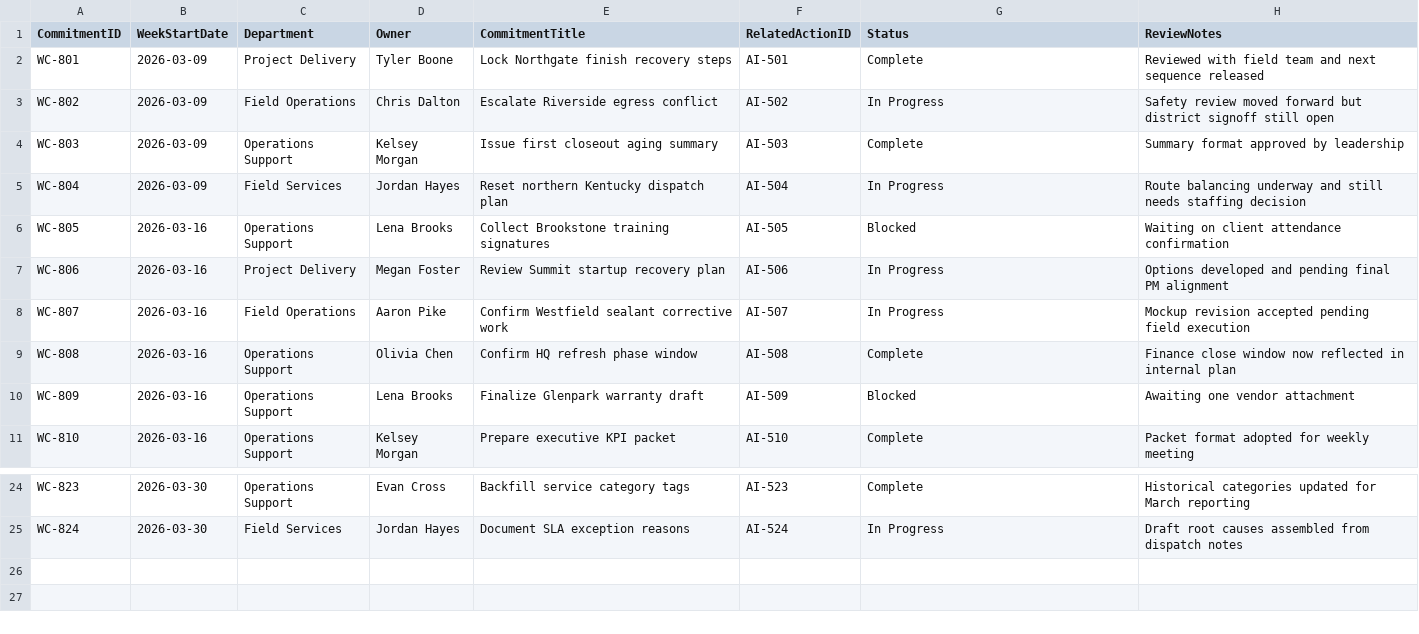
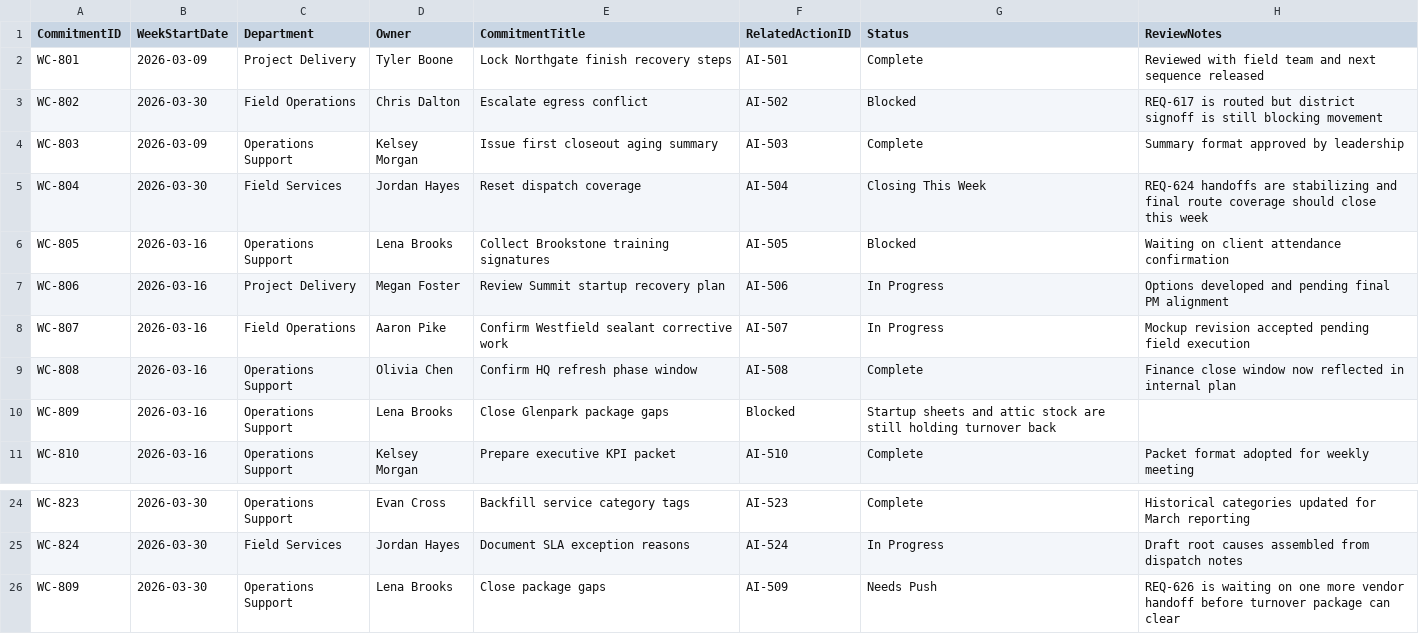
Before and after one commit to bdcrouch79/execution-infrastructure-demo, a CSV file: data/raw/weekly_commitments.csv, drawn as a sheet; only a part is shown, gaps mark what is left out.

Commit message:
Strengthen execution review lineage and screenshot

```diff
--- a/data/raw/weekly_commitments.csv
+++ b/data/raw/weekly_commitments.csv
@@ -2,5 +2,5 @@ CommitmentID,WeekStartDate,Department,Owner,CommitmentTitle,RelatedActionID,Stat
 WC-801,2026-03-09,Project Delivery,Tyler Boone,Lock Northgate finish recovery steps,AI-501,Complete,Reviewed with field team and next sequence released
-WC-802,2026-03-09,Field Operations,Chris Dalton,Escalate Riverside egress conflict,AI-502,In Progress,Safety review moved forward but district signoff still open
+WC-802,2026-03-30,Field Operations,Chris Dalton,Escalate egress conflict,AI-502,Blocked,REQ-617 is routed but district signoff is still blocking movement
 WC-803,2026-03-09,Operations Support,Kelsey Morgan,Issue first closeout aging summary,AI-503,Complete,Summary format approved by leadership
-WC-804,2026-03-09,Field Services,Jordan Hayes,Reset northern Kentucky dispatch plan,AI-504,In Progress,Route balancing underway and still needs staffing decision
+WC-804,2026-03-30,Field Services,Jordan Hayes,Reset dispatch coverage,AI-504,Closing This Week,REQ-624 handoffs are stabilizing and final route coverage should close this week
 WC-805,2026-03-16,Operations Support,Lena Brooks,Collect Brookstone training signatures,AI-505,Blocked,Waiting on client attendance confirmation
@@ -9,3 +9,3 @@ WC-807,2026-03-16,Field Operations,Aaron Pike,Confirm Westfield sealant correcti
 WC-808,2026-03-16,Operations Support,Olivia Chen,Confirm HQ refresh phase window,AI-508,Complete,Finance close window now reflected in internal plan
-WC-809,2026-03-16,Operations Support,Lena Brooks,Finalize Glenpark warranty draft,AI-509,Blocked,Awaiting one vendor attachment
+WC-809,2026-03-16,Operations Support,Lena Brooks,Close Glenpark package gaps,Blocked,Startup sheets and attic stock are still holding turnover back
 WC-810,2026-03-16,Operations Support,Kelsey Morgan,Prepare executive KPI packet,AI-510,Complete,Packet format adopted for weekly meeting
@@ -25 +25,2 @@ WC-823,2026-03-30,Operations Support,Evan Cross,Backfill service category tags,A
 WC-824,2026-03-30,Field Services,Jordan Hayes,Document SLA exception reasons,AI-524,In Progress,Draft root causes assembled from dispatch notes
+WC-809,2026-03-30,Operations Support,Lena Brooks,Close package gaps,AI-509,Needs Push,REQ-626 is waiting on one more vendor handoff before turnover package can clear
```
Also changed, not shown: data/raw/action_items.csv, 6 other files.
